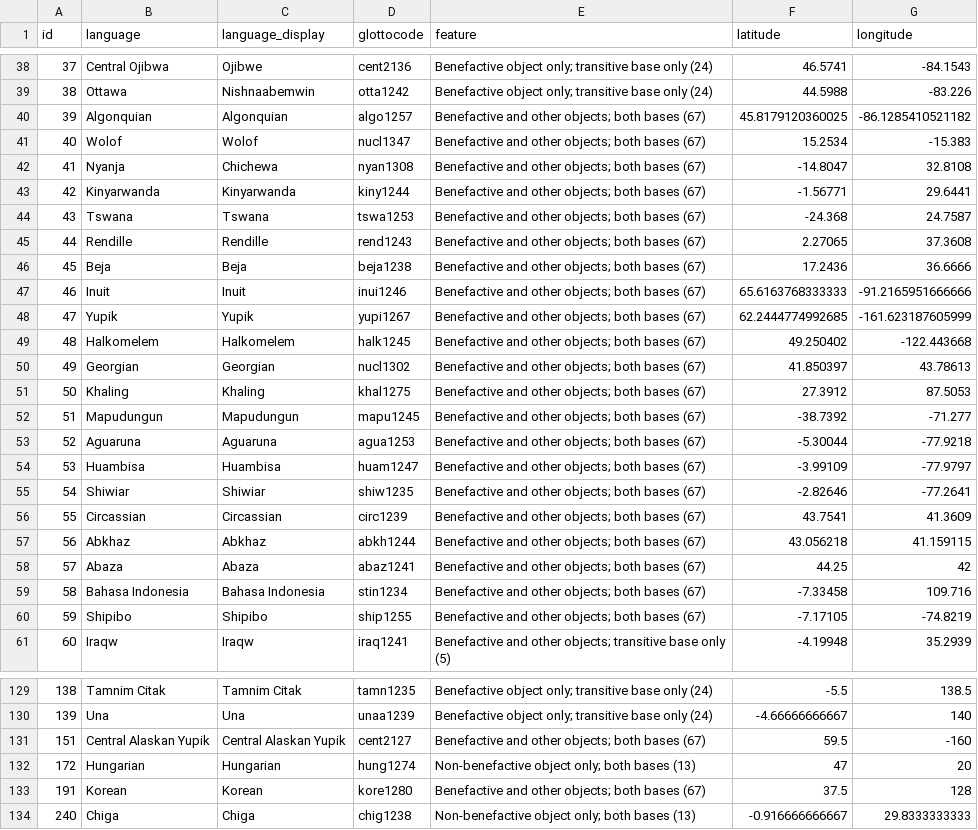
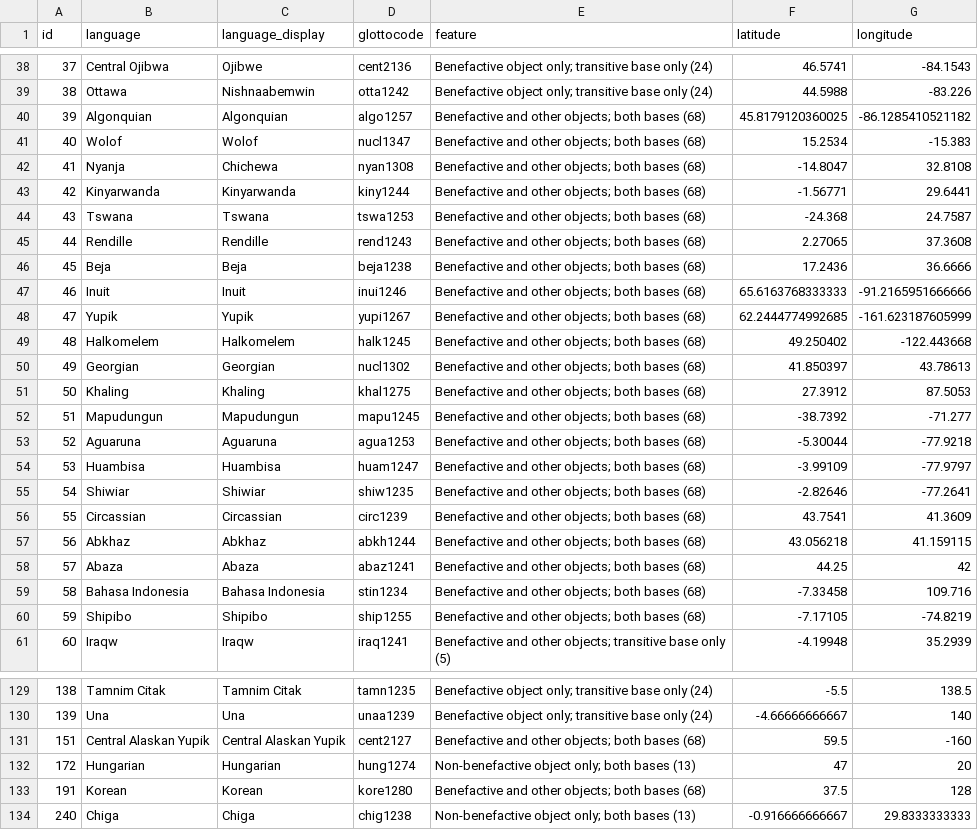
Before and after one commit to LingConLab/supplementary_applicative_constructions, a CSV file: data.csv, drawn as a sheet; only a part is shown, gaps mark what is left out; the diff covers the shown part only.

```diff
--- a/data.csv
+++ b/data.csv
@@ -39,23 +39,23 @@ id,language,language_display,glottocode,feature,latitude,longitude
 38,Ottawa,Nishnaabemwin,otta1242,Benefactive object only; transitive base only (24),44.5988,-83.226
-39,Algonquian,Algonquian,algo1257,Benefactive and other objects; both bases (67),45.8179120360025,-86.1285410521182
-40,Wolof,Wolof,nucl1347,Benefactive and other objects; both bases (67),15.2534,-15.383
-41,Nyanja,Chichewa,nyan1308,Benefactive and other objects; both bases (67),-14.8047,32.8108
-42,Kinyarwanda,Kinyarwanda,kiny1244,Benefactive and other objects; both bases (67),-1.56771,29.6441
-43,Tswana,Tswana,tswa1253,Benefactive and other objects; both bases (67),-24.368,24.7587
-44,Rendille,Rendille,rend1243,Benefactive and other objects; both bases (67),2.27065,37.3608
-45,Beja,Beja,beja1238,Benefactive and other objects; both bases (67),17.2436,36.6666
-46,Inuit,Inuit,inui1246,Benefactive and other objects; both bases (67),65.6163768333333,-91.2165951666666
-47,Yupik,Yupik,yupi1267,Benefactive and other objects; both bases (67),62.2444774992685,-161.623187605999
-48,Halkomelem,Halkomelem,halk1245,Benefactive and other objects; both bases (67),49.250402,-122.443668
-49,Georgian,Georgian,nucl1302,Benefactive and other objects; both bases (67),41.850397,43.78613
-50,Khaling,Khaling,khal1275,Benefactive and other objects; both bases (67),27.3912,87.5053
-51,Mapudungun,Mapudungun,mapu1245,Benefactive and other objects; both bases (67),-38.7392,-71.277
-52,Aguaruna,Aguaruna,agua1253,Benefactive and other objects; both bases (67),-5.30044,-77.9218
-53,Huambisa,Huambisa,huam1247,Benefactive and other objects; both bases (67),-3.99109,-77.9797
-54,Shiwiar,Shiwiar,shiw1235,Benefactive and other objects; both bases (67),-2.82646,-77.2641
-55,Circassian,Circassian,circ1239,Benefactive and other objects; both bases (67),43.7541,41.3609
-56,Abkhaz,Abkhaz,abkh1244,Benefactive and other objects; both bases (67),43.056218,41.159115
-57,Abaza,Abaza,abaz1241,Benefactive and other objects; both bases (67),44.25,42
-58,Bahasa Indonesia,Bahasa Indonesia,stin1234,Benefactive and other objects; both bases (67),-7.33458,109.716
-59,Shipibo,Shipibo,ship1255,Benefactive and other objects; both bases (67),-7.17105,-74.8219
+39,Algonquian,Algonquian,algo1257,Benefactive and other objects; both bases (68),45.8179120360025,-86.1285410521182
+40,Wolof,Wolof,nucl1347,Benefactive and other objects; both bases (68),15.2534,-15.383
+41,Nyanja,Chichewa,nyan1308,Benefactive and other objects; both bases (68),-14.8047,32.8108
+42,Kinyarwanda,Kinyarwanda,kiny1244,Benefactive and other objects; both bases (68),-1.56771,29.6441
+43,Tswana,Tswana,tswa1253,Benefactive and other objects; both bases (68),-24.368,24.7587
+44,Rendille,Rendille,rend1243,Benefactive and other objects; both bases (68),2.27065,37.3608
+45,Beja,Beja,beja1238,Benefactive and other objects; both bases (68),17.2436,36.6666
+46,Inuit,Inuit,inui1246,Benefactive and other objects; both bases (68),65.6163768333333,-91.2165951666666
+47,Yupik,Yupik,yupi1267,Benefactive and other objects; both bases (68),62.2444774992685,-161.623187605999
+48,Halkomelem,Halkomelem,halk1245,Benefactive and other objects; both bases (68),49.250402,-122.443668
+49,Georgian,Georgian,nucl1302,Benefactive and other objects; both bases (68),41.850397,43.78613
+50,Khaling,Khaling,khal1275,Benefactive and other objects; both bases (68),27.3912,87.5053
+51,Mapudungun,Mapudungun,mapu1245,Benefactive and other objects; both bases (68),-38.7392,-71.277
+52,Aguaruna,Aguaruna,agua1253,Benefactive and other objects; both bases (68),-5.30044,-77.9218
+53,Huambisa,Huambisa,huam1247,Benefactive and other objects; both bases (68),-3.99109,-77.9797
+54,Shiwiar,Shiwiar,shiw1235,Benefactive and other objects; both bases (68),-2.82646,-77.2641
+55,Circassian,Circassian,circ1239,Benefactive and other objects; both bases (68),43.7541,41.3609
+56,Abkhaz,Abkhaz,abkh1244,Benefactive and other objects; both bases (68),43.056218,41.159115
+57,Abaza,Abaza,abaz1241,Benefactive and other objects; both bases (68),44.25,42
+58,Bahasa Indonesia,Bahasa Indonesia,stin1234,Benefactive and other objects; both bases (68),-7.33458,109.716
+59,Shipibo,Shipibo,ship1255,Benefactive and other objects; both bases (68),-7.17105,-74.8219
 60,Iraqw,Iraqw,iraq1241,Benefactive and other objects; transitive base only (5),-4.19948,35.2939
@@ -130,5 +130,5 @@ id,language,language_display,glottocode,feature,latitude,longitude
 139,Una,Una,unaa1239,Benefactive object only; transitive base only (24),-4.66666666667,140
-151,Central Alaskan Yupik,Central Alaskan Yupik,cent2127,Benefactive and other objects; both bases (67),59.5,-160
+151,Central Alaskan Yupik,Central Alaskan Yupik,cent2127,Benefactive and other objects; both bases (68),59.5,-160
 172,Hungarian,Hungarian,hung1274,Non-benefactive object only; both bases (13),47,20
-191,Korean,Korean,kore1280,Benefactive and other objects; both bases (67),37.5,128
+191,Korean,Korean,kore1280,Benefactive and other objects; both bases (68),37.5,128
 240,Chiga,Chiga,chig1238,Non-benefactive object only; both bases (13),-0.916666666667,29.8333333333
```
Also changed, not shown: 1 added row and 44 edited cells elsewhere in this file, 1 other file.
